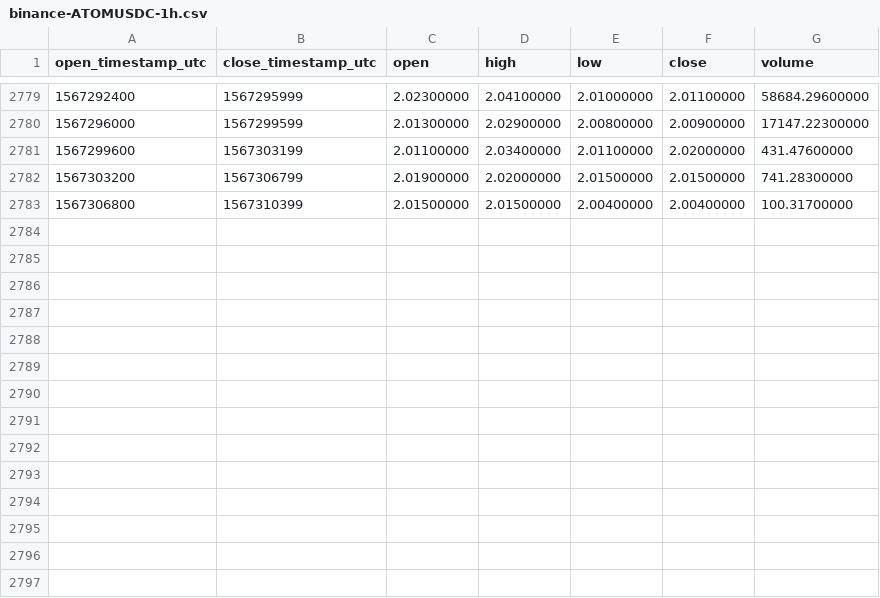
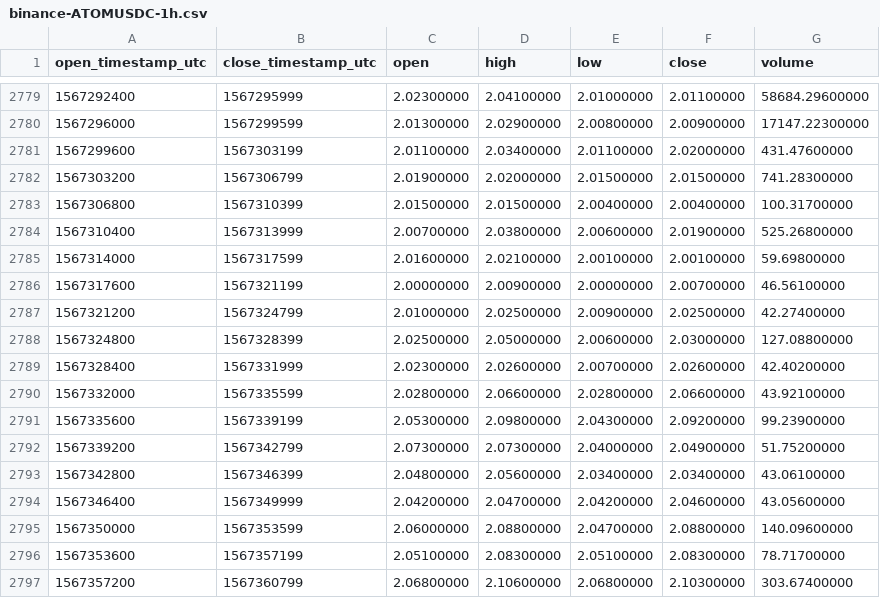
Before and after one commit to cryptobigbro/binance-ATOMUSDC, a CSV file: binance-ATOMUSDC-1h.csv, drawn as a sheet; only a part is shown, gaps mark what is left out.

Commit message:
Update OHLCV data.

```diff
--- a/binance-ATOMUSDC-1h.csv
+++ b/binance-ATOMUSDC-1h.csv
@@ -2783 +2783,15 @@ open_timestamp_utc,close_timestamp_utc,open,high,low,close,volume
 1567306800,1567310399,2.01500000,2.01500000,2.00400000,2.00400000,100.31700000
+1567310400,1567313999,2.00700000,2.03800000,2.00600000,2.01900000,525.26800000
+1567314000,1567317599,2.01600000,2.02100000,2.00100000,2.00100000,59.69800000
+1567317600,1567321199,2.00000000,2.00900000,2.00000000,2.00700000,46.56100000
+1567321200,1567324799,2.01000000,2.02500000,2.00900000,2.02500000,42.27400000
+1567324800,1567328399,2.02500000,2.05000000,2.00600000,2.03000000,127.08800000
+1567328400,1567331999,2.02300000,2.02600000,2.00700000,2.02600000,42.40200000
+1567332000,1567335599,2.02800000,2.06600000,2.02800000,2.06600000,43.92100000
+1567335600,1567339199,2.05300000,2.09800000,2.04300000,2.09200000,99.23900000
+1567339200,1567342799,2.07300000,2.07300000,2.04000000,2.04900000,51.75200000
+1567342800,1567346399,2.04800000,2.05600000,2.03400000,2.03400000,43.06100000
+1567346400,1567349999,2.04200000,2.04700000,2.04200000,2.04600000,43.05600000
+1567350000,1567353599,2.06000000,2.08800000,2.04700000,2.08800000,140.09600000
+1567353600,1567357199,2.05100000,2.08300000,2.05100000,2.08300000,78.71700000
+1567357200,1567360799,2.06800000,2.10600000,2.06800000,2.10300000,303.67400000
```
